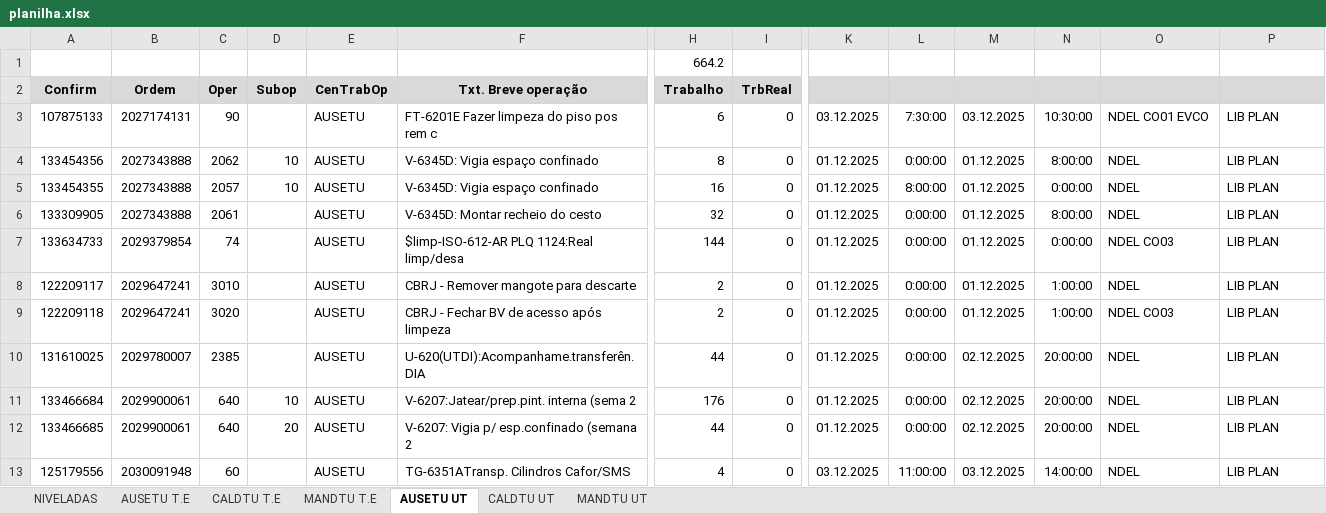
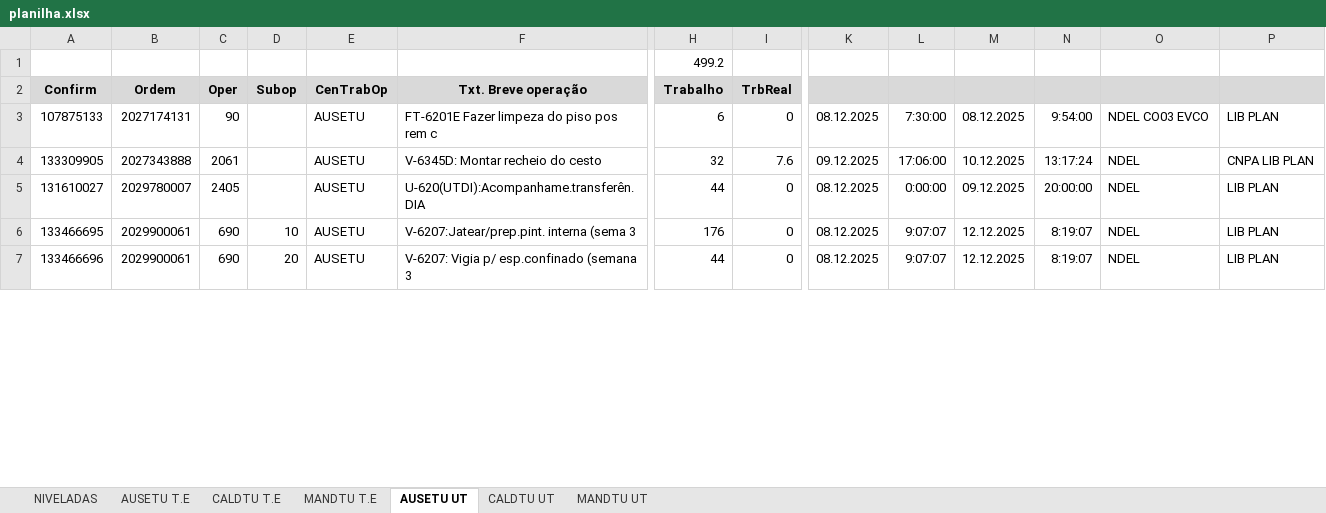
Before and after one commit to Cainelles/nivelamento, an Excel workbook: planilha.xlsx, sheet AUSETU UT, drawn as a sheet; only a part is shown, gaps mark what is left out; values as stored, in another font and other column widths than the file's, no borders; removed rows and columns are numbered as before the commit, all else as after; rows hold the shown columns only; the diff covers the shown part only; the diff names each change by its address in the sheet, - before the commit and + after, or states it on an @@ line.

```diff
--- a/planilha.xlsx (sheet AUSETU UT)
+++ b/planilha.xlsx (sheet AUSETU UT)
-H1: 664.2
+H1: 499.2
-K3: 03.12.2025
+K3: 08.12.2025
-M3: 03.12.2025
+M3: 08.12.2025
-N3: 10:30:00
+N3: 9:54:00
-O3: NDEL CO01 EVCO
+O3: NDEL CO03 EVCO
-row 4: 133454356 | 2027343888 | 2062 | 10 | AUSETU | V-6345D: Vigia espaço confinado | 8 | 0 | 01.12.2025 | 0:00:00 | 01.12.2025 | 8:00:00 | NDEL | LIB PLAN
-row 5: 133454355 | 2027343888 | 2057 | 10 | AUSETU | V-6345D: Vigia espaço confinado | 16 | 0 | 01.12.2025 | 8:00:00 | 01.12.2025 | 0:00:00 | NDEL | LIB PLAN
-I4: 0
+I4: 7.6
-K4: 01.12.2025
+K4: 09.12.2025
-L4: 0:00:00
+L4: 17:06:00
-M4: 01.12.2025
+M4: 10.12.2025
-N4: 8:00:00
+N4: 13:17:24
-P4: LIB PLAN
+P4: CNPA LIB PLAN
-row 7: 133634733 | 2029379854 | 74 |  | AUSETU | $limp-ISO-612-AR PLQ 1124:Real limp/desa | 144 | 0 | 01.12.2025 | 0:00:00 | 01.12.2025 | 0:00:00 | NDEL CO03 | LIB PLAN
-row 8: 122209117 | 2029647241 | 3010 |  | AUSETU | CBRJ - Remover mangote para descarte | 2 | 0 | 01.12.2025 | 0:00:00 | 01.12.2025 | 1:00:00 | NDEL | LIB PLAN
-row 9: 122209118 | 2029647241 | 3020 |  | AUSETU | CBRJ - Fechar BV de acesso após limpeza | 2 | 0 | 01.12.2025 | 0:00:00 | 01.12.2025 | 1:00:00 | NDEL CO03 | LIB PLAN
-A5: 131610025
+A5: 131610027
-C5: 2385
+C5: 2405
-K5:K7: 01.12.2025
+K5:K7: 08.12.2025
-M5: 02.12.2025
+M5: 09.12.2025
-A6: 133466684
+A6: 133466695
-C6:C7: 640
+C6:C7: 690
-F6: V-6207:Jatear/prep.pint. interna (sema 2
+F6: V-6207:Jatear/prep.pint. interna (sema 3
-L6:L7: 0:00:00
+L6:L7: 9:07:07
-M6:M7: 02.12.2025
+M6:M7: 12.12.2025
-N6:N7: 20:00:00
+N6:N7: 8:19:07
-A7: 133466685
+A7: 133466696
-F7: V-6207: Vigia p/ esp.confinado (semana 2
+F7: V-6207: Vigia p/ esp.confinado (semana 3
-row 13: 125179556 | 2030091948 | 60 |  | AUSETU | TG-6351ATransp. Cilindros Cafor/SMS | 4 | 0 | 03.12.2025 | 11:00:00 | 03.12.2025 | 14:00:00 | NDEL | LIB PLAN
```
Also changed, not shown: 6 added rows, 5 removed rows and 141 edited cells elsewhere in this sheet, sheet CALDTU UT, sheet CALDTU T.E, sheet MANDTU T.E, sheet MANDTU UT, sheet AUSETU T.E, sheet NIVELADAS, charts or pictures, 1 other file.
